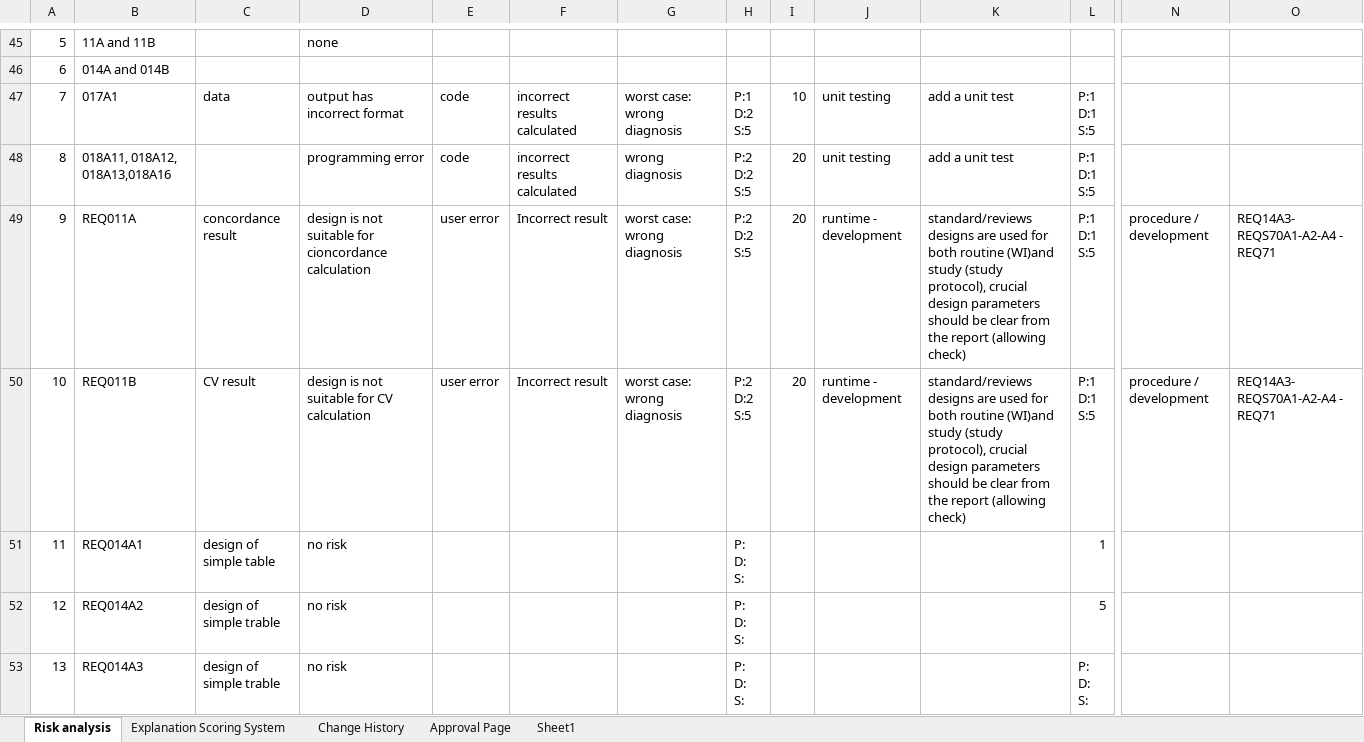
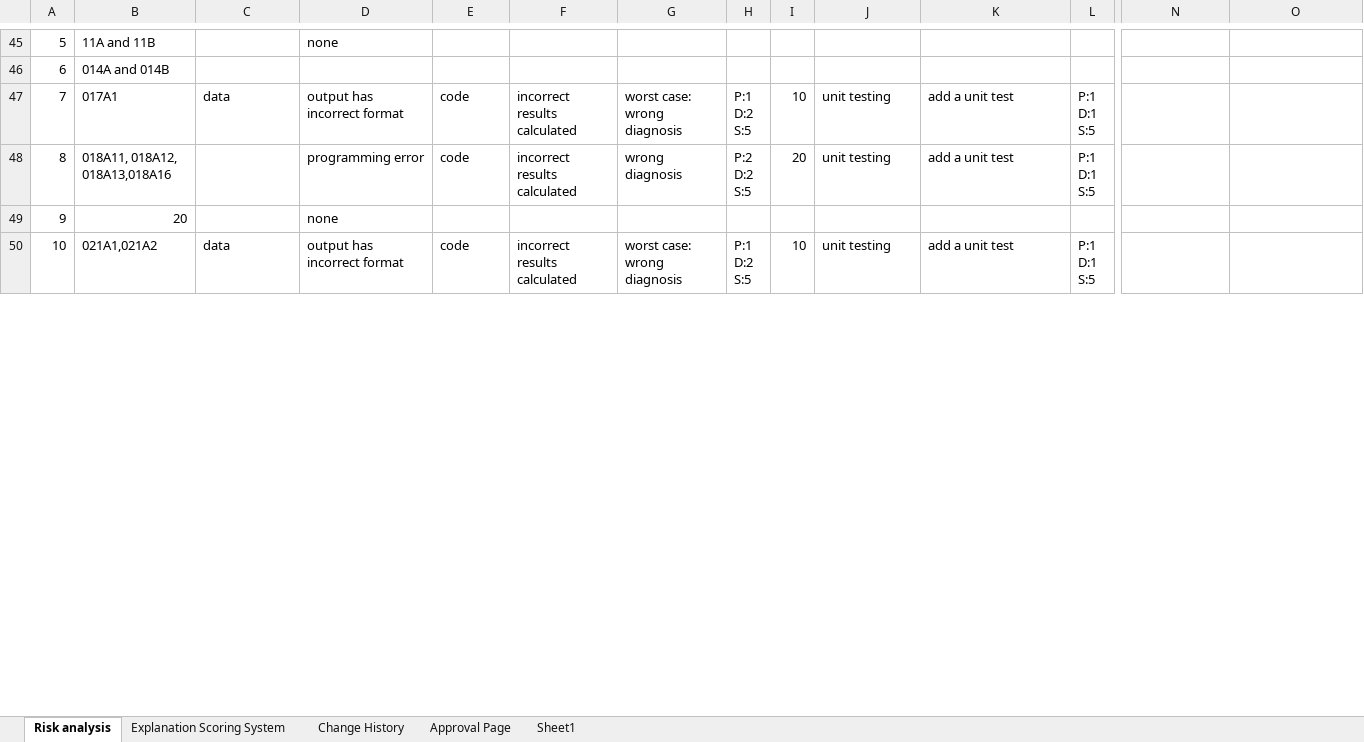
Before and after one commit to pamgene/dascombat, an Excel workbook: doc/01-software planning/dascombat-FRM4503-FMEA Sheet.xlsx, sheet Risk analysis, drawn as a sheet; only a part is shown, gaps mark what is left out; values as stored, in another font and other column widths than the file's, no cell formats; removed rows and columns are numbered as before the commit, all else as after; rows hold the shown columns only; ↵ is a line break in a cell; the diff covers the shown part only; the diff names each change by its address in the sheet, - before the commit and + after, or states it on an @@ line.

```diff
--- a/doc/01-software planning/dascombat-FRM4503-FMEA Sheet.xlsx (sheet Risk analysis)
+++ b/doc/01-software planning/dascombat-FRM4503-FMEA Sheet.xlsx (sheet Risk analysis)
-row 49: 9 | REQ011A | concordance result | design is not suitable for cioncordance calculation | user error | Incorrect result | worst case: wrong diagnosis | P:2 ↵ D:2 ↵ S:5 | 20 | runtime - development | standard/reviews designs are used for both routine (WI)and study (study protocol), crucial design parameters should be clear from the report (allowing check) | P:1 ↵ D:1 ↵ S:5 | procedure / development | REQ14A3- REQS70A1-A2-A4 - REQ71
+row 49: 9 | 20 |  | none
-B50: REQ011B
+B50: 021A1,021A2
-C50: CV result
+C50: data
-D50: design is not suitable for CV calculation
+D50: output has incorrect format
-E50: user error
+E50: code
-F50: Incorrect result
+F50: incorrect results calculated
-H50: P:2 ↵ D:2 ↵ S:5
+H50: P:1 ↵ D:2 ↵ S:5
-I50: 20
+I50: 10
-J50: runtime - development
+J50: unit testing
-K50: standard/reviews designs are used for both routine (WI)and study (study protocol), crucial design parameters should be clear from the report (allowing check)
+K50: add a unit test
-N50: procedure / development
+N50: (empty)
-O50: REQ14A3- REQS70A1-A2-A4 - REQ71
+O50: (empty)
-row 51: 11 | REQ014A1 | design of simple table | no risk |  |  |  | P: ↵ D: ↵ S: |  |  |  | 1
-row 52: 12 | REQ014A2 | design of simple trable | no risk |  |  |  | P: ↵ D: ↵ S: |  |  |  | 5
-row 53: 13 | REQ014A3 | design of simple trable | no risk |  |  |  | P: ↵ D: ↵ S: |  |  |  | P: ↵ D: ↵ S:
```
Also changed, not shown: 16 added rows, 13 removed rows and 14 edited cells elsewhere in this sheet, sheet Explanation Scoring System, sheet Approval Page, sheet Change History, cell formats, 2 other files.
